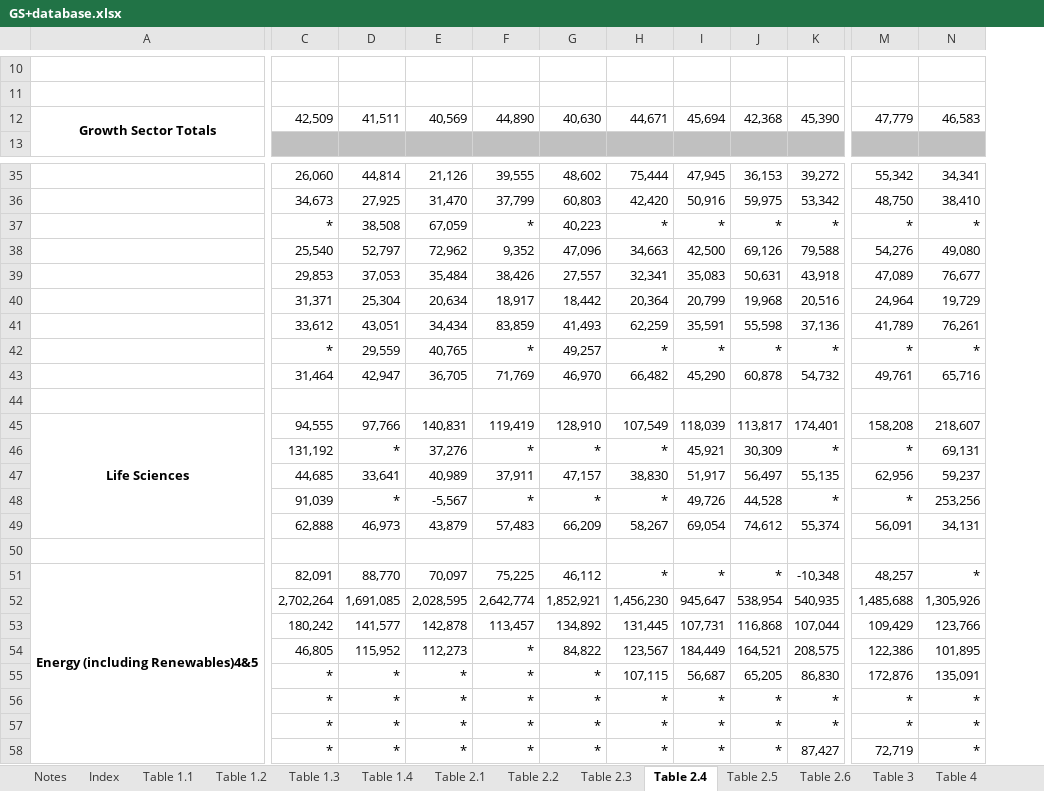
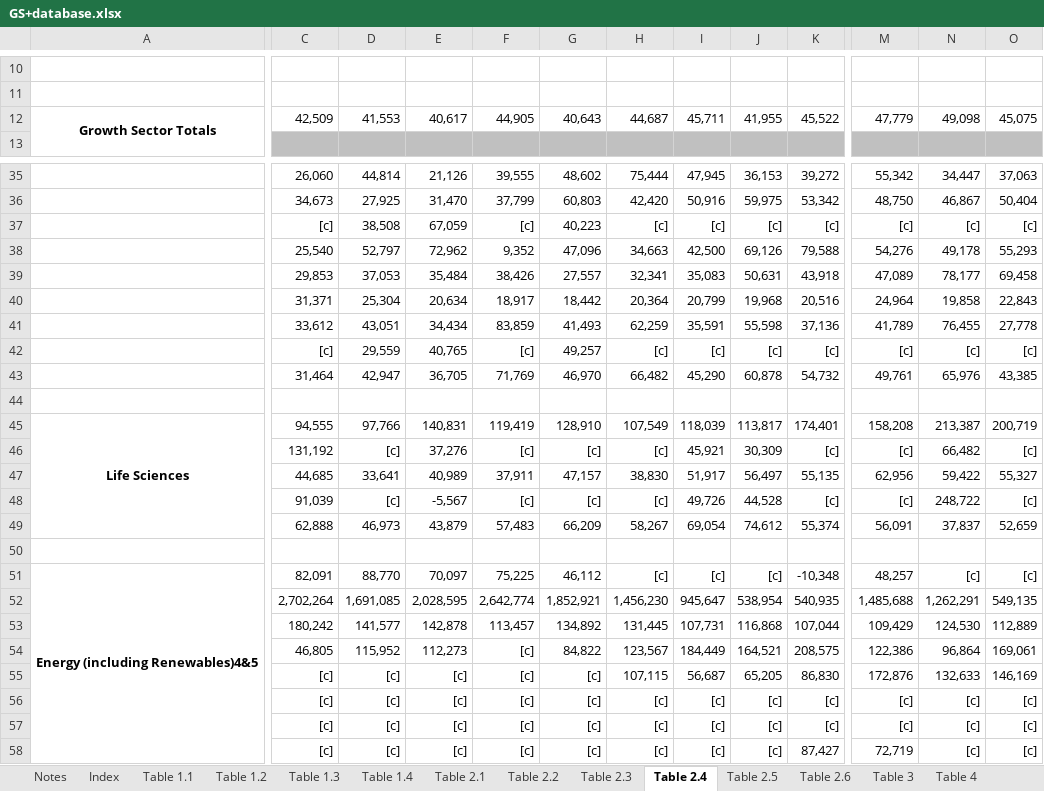
Before and after one commit to sallysemple/ScottishEnergyStatsProcessing, an Excel workbook: Data Sources/Growth Sector Statistics/GS+database.xlsx, sheet Table 2.4, drawn as a sheet; only a part is shown, gaps mark what is left out; values as stored, in another font and other column widths than the file's, no borders; removed rows and columns are numbered as before the commit, all else as after; rows hold the shown columns only; the diff covers the shown part only; the diff names each change by its address in the sheet, - before the commit and + after, or states it on an @@ line.

```diff
--- a/Data Sources/Growth Sector Statistics/GS+database.xlsx (sheet Table 2.4)
+++ b/Data Sources/Growth Sector Statistics/GS+database.xlsx (sheet Table 2.4)
-column N, row 12: 46,583; rows 35-36: 34,341 | 38,410; rows 38-41: 49,080 | 76,677 | 19,729 | 76,261; rows 43-55: 65,716 |  | 218,607 | 69,131 | 59,237 | 253,256 | 34,131 |  | * | 1,305,926 | 123,766 | 101,895 | 135,091
+column N, row 12: 49,098; rows 35-36: 34,447 | 46,867; rows 38-41: 49,178 | 78,177 | 19,858 | 76,455; rows 43-55: 65,976 |  | 213,387 | 66,482 | 59,422 | 248,722 | 37,837 |  | [c] | 1,262,291 | 124,530 | 96,864 | 132,633
+column O, row 12: 45,075; rows 35-36: 37,063 | 50,404; rows 38-41: 55,293 | 69,458 | 22,843 | 27,778; rows 43-55: 43,385 |  | 200,719 | [c] | 55,327 | [c] | 52,659 |  | [c] | 549,135 | 112,889 | 169,061 | 146,169
-D12: 41,511
+D12: 41,553
-E12: 40,569
+E12: 40,617
-F12: 44,890
+F12: 44,905
-G12: 40,630
+G12: 40,643
-H12: 44,671
+H12: 44,687
-I12: 45,694
+I12: 45,711
-J12: 42,368
+J12: 41,955
-K12: 45,390
+K12: 45,522
-row 37:  | * | 38,508 | 67,059 | * | 40,223 | * | * | * | * | * | *
+row 37:  | [c] | 38,508 | 67,059 | [c] | 40,223 | [c] | [c] | [c] | [c] | [c] | [c] | [c]
-row 42:  | * | 29,559 | 40,765 | * | 49,257 | * | * | * | * | * | *
+row 42:  | [c] | 29,559 | 40,765 | [c] | 49,257 | [c] | [c] | [c] | [c] | [c] | [c] | [c]
-D46: *
+D46: [c]
-F46: *
+F46: [c]
-G46: *
+G46: [c]
-H46: *
+H46: [c]
-K46: *
+K46: [c]
-M46: *
+M46: [c]
-D48: *
+D48: [c]
-F48: *
+F48: [c]
-G48: *
+G48: [c]
-H48: *
+H48: [c]
-K48: *
+K48: [c]
-M48: *
+M48: [c]
-H51: *
+H51: [c]
-I51: *
+I51: [c]
-J51: *
+J51: [c]
-F54:F55: *
+F54:F55: [c]
-C55: *
+C55: [c]
-D55: *
+D55: [c]
-E55: *
+E55: [c]
-G55: *
+G55: [c]
-row 56:  | * | * | * | * | * | * | * | * | * | * | *
-row 57:  | * | * | * | * | * | * | * | * | * | * | *
-row 58:  | * | * | * | * | * | * | * | * | 87,427 | 72,719 | *
+row 56:  | [c] | [c] | [c] | [c] | [c] | [c] | [c] | [c] | [c] | [c] | [c] | [c]
+row 57:  | [c] | [c] | [c] | [c] | [c] | [c] | [c] | [c] | [c] | [c] | [c] | [c]
+row 58:  | [c] | [c] | [c] | [c] | [c] | [c] | [c] | [c] | 87,427 | 72,719 | [c] | [c]
```
Also changed, not shown: 2 added rows, 2 removed rows, 32 edited cells and cell formats elsewhere in this sheet, sheet Table 4, sheet Table 2.1, sheet Table 2.2, sheet Table 2.3, sheet Index, Data Sources/MANUAL/OFGEM RHIDom.xlsx, 3 other files.
